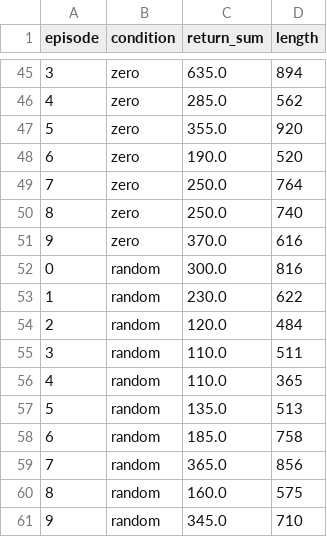
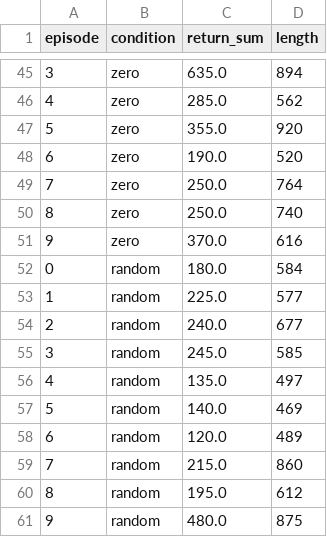
Before and after one commit to camygiuliani/project_RL, a CSV file: robustness_outputs/sac/results_all_sarfa.csv, drawn as a sheet; only a part is shown, gaps mark what is left out.

```diff
--- a/robustness_outputs/sac/results_all_sarfa.csv
+++ b/robustness_outputs/sac/results_all_sarfa.csv
@@ -51,11 +51,11 @@ episode,condition,return_sum,length
 9,zero,370.0,616
-0,random,300.0,816
-1,random,230.0,622
-2,random,120.0,484
-3,random,110.0,511
-4,random,110.0,365
-5,random,135.0,513
-6,random,185.0,758
-7,random,365.0,856
-8,random,160.0,575
-9,random,345.0,710
+0,random,180.0,584
+1,random,225.0,577
+2,random,240.0,677
+3,random,245.0,585
+4,random,135.0,497
+5,random,140.0,469
+6,random,120.0,489
+7,random,215.0,860
+8,random,195.0,612
+9,random,480.0,875
```
Also changed, not shown: robustness_outputs/sac/summary_all_sarfa.csv, 39 other files.
